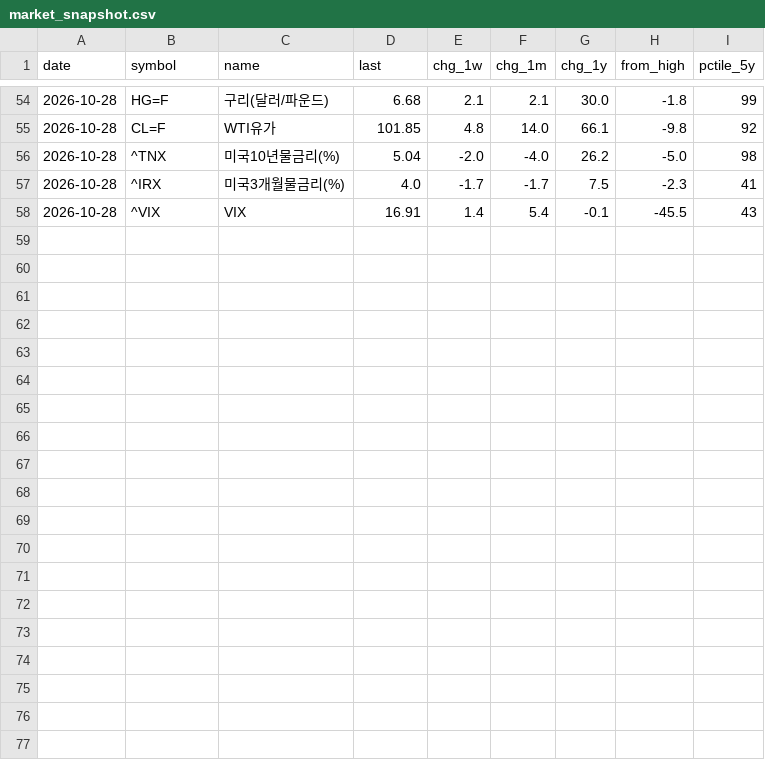
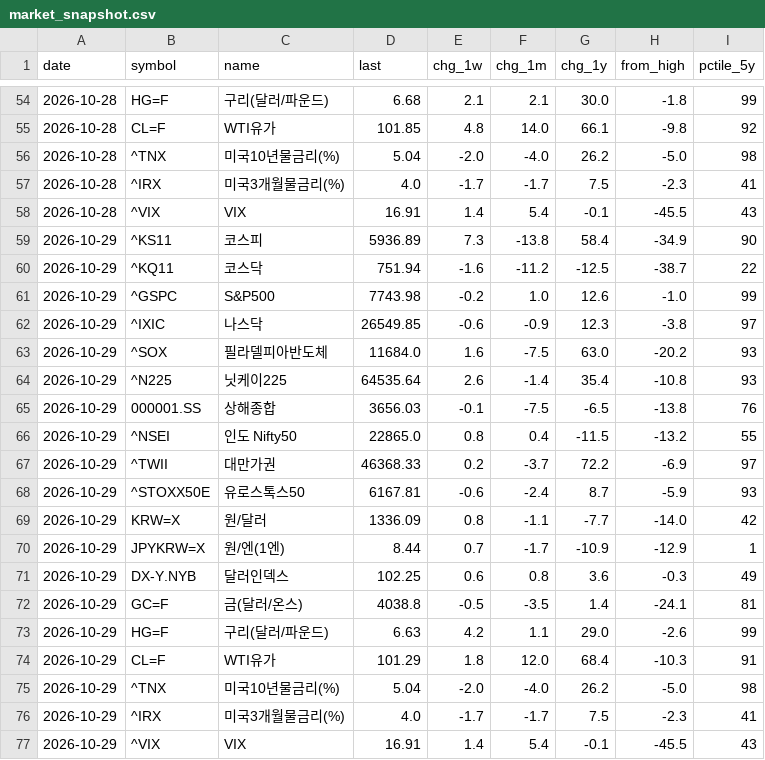
Before and after one commit to alephnull-hub/stock, a CSV file: data/market_snapshot.csv, drawn as a sheet; only a part is shown, gaps mark what is left out.

```diff
--- a/data/market_snapshot.csv
+++ b/data/market_snapshot.csv
@@ -58 +58,20 @@ date,symbol,name,last,chg_1w,chg_1m,chg_1y,from_high,pctile_5y
 2026-10-28,^VIX,VIX,16.91,1.4,5.4,-0.1,-45.5,43
+2026-10-29,^KS11,코스피,5936.89,7.3,-13.8,58.4,-34.9,90
+2026-10-29,^KQ11,코스닥,751.94,-1.6,-11.2,-12.5,-38.7,22
+2026-10-29,^GSPC,S&P500,7743.98,-0.2,1.0,12.6,-1.0,99
+2026-10-29,^IXIC,나스닥,26549.85,-0.6,-0.9,12.3,-3.8,97
+2026-10-29,^SOX,필라델피아반도체,11684.0,1.6,-7.5,63.0,-20.2,93
+2026-10-29,^N225,닛케이225,64535.64,2.6,-1.4,35.4,-10.8,93
+2026-10-29,000001.SS,상해종합,3656.03,-0.1,-7.5,-6.5,-13.8,76
+2026-10-29,^NSEI,인도 Nifty50,22865.0,0.8,0.4,-11.5,-13.2,55
+2026-10-29,^TWII,대만가권,46368.33,0.2,-3.7,72.2,-6.9,97
+2026-10-29,^STOXX50E,유로스톡스50,6167.81,-0.6,-2.4,8.7,-5.9,93
+2026-10-29,KRW=X,원/달러,1336.09,0.8,-1.1,-7.7,-14.0,42
+2026-10-29,JPYKRW=X,원/엔(1엔),8.44,0.7,-1.7,-10.9,-12.9,1
+2026-10-29,DX-Y.NYB,달러인덱스,102.25,0.6,0.8,3.6,-0.3,49
+2026-10-29,GC=F,금(달러/온스),4038.8,-0.5,-3.5,1.4,-24.1,81
+2026-10-29,HG=F,구리(달러/파운드),6.63,4.2,1.1,29.0,-2.6,99
+2026-10-29,CL=F,WTI유가,101.29,1.8,12.0,68.4,-10.3,91
+2026-10-29,^TNX,미국10년물금리(%),5.04,-2.0,-4.0,26.2,-5.0,98
+2026-10-29,^IRX,미국3개월물금리(%),4.0,-1.7,-1.7,7.5,-2.3,41
+2026-10-29,^VIX,VIX,16.91,1.4,5.4,-0.1,-45.5,43
```
Also changed, not shown: data/position_reviews.csv, data/recommendations.csv, 9 other files.
